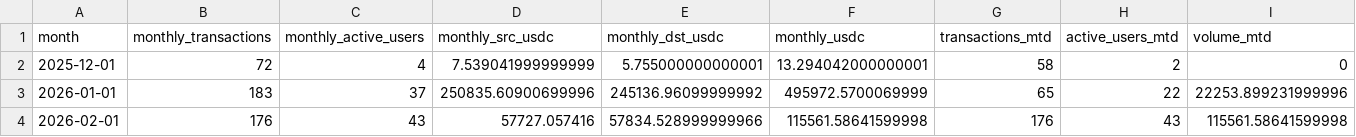
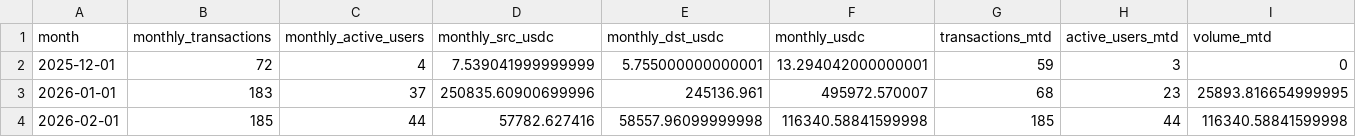
Before and after one commit to MarcLlopart/Algorand-Allbridge, a CSV file: public/allbridge.csv, drawn as a sheet.

```diff
--- a/public/allbridge.csv
+++ b/public/allbridge.csv
@@ -1,4 +1,4 @@
 "month","monthly_transactions","monthly_active_users","monthly_src_usdc","monthly_dst_usdc","monthly_usdc","transactions_mtd","active_users_mtd","volume_mtd"
-"2025-12-01",72,4,7.539041999999999,5.755000000000001,13.294042000000001,58,2,0
-"2026-01-01",183,37,250835.60900699996,245136.96099999992,495972.5700069999,65,22,22253.899231999996
-"2026-02-01",176,43,57727.057416,57834.528999999966,115561.58641599998,176,43,115561.58641599998
+"2025-12-01",72,4,7.539041999999999,5.755000000000001,13.294042000000001,59,3,0
+"2026-01-01",183,37,250835.60900699996,245136.961,495972.570007,68,23,25893.816654999995
+"2026-02-01",185,44,57782.627416,58557.96099999998,116340.58841599998,185,44,116340.58841599998
```
